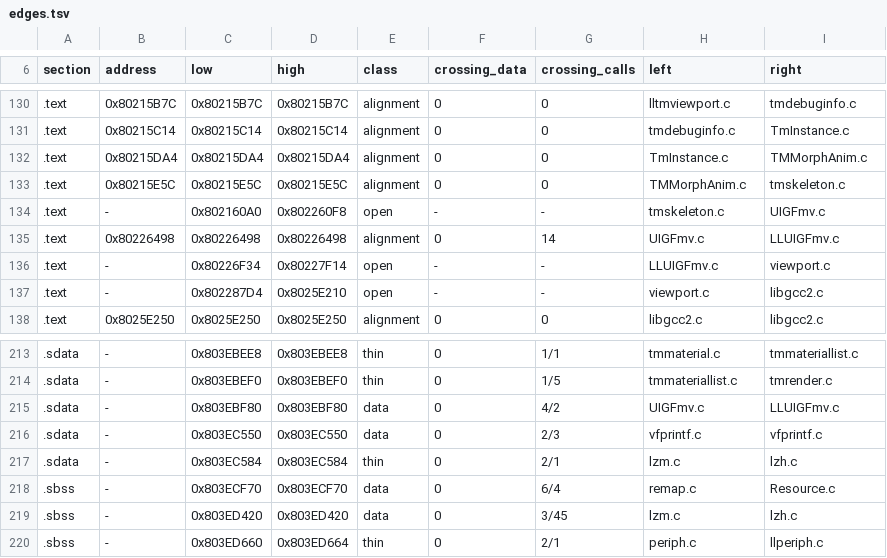
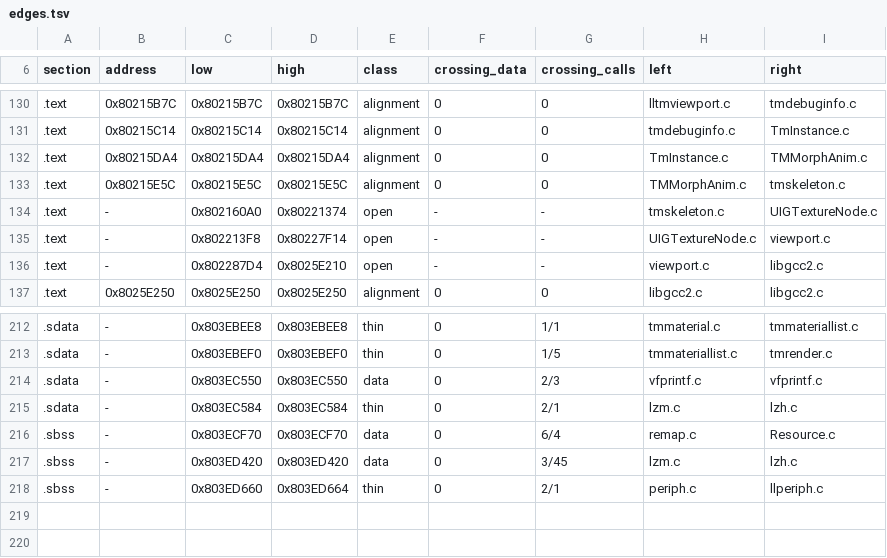
Before and after one commit to mitsevox/nflstreet2, a TSV file: config/GN7E69-rev0/boundaries/edges.tsv, drawn as a sheet; only a part is shown, gaps mark what is left out.

```diff
--- a/config/GN7E69-rev0/boundaries/edges.tsv
+++ b/config/GN7E69-rev0/boundaries/edges.tsv
@@ -133,5 +133,4 @@ section	address	low	high	class	crossing_data	crossing_calls	left	right
 .text	0x80215E5C	0x80215E5C	0x80215E5C	alignment	0	0	TMMorphAnim.c	tmskeleton.c
-.text	-	0x802160A0	0x802260F8	open	-	-	tmskeleton.c	UIGFmv.c
-.text	0x80226498	0x80226498	0x80226498	alignment	0	14	UIGFmv.c	LLUIGFmv.c
-.text	-	0x80226F34	0x80227F14	open	-	-	LLUIGFmv.c	viewport.c
+.text	-	0x802160A0	0x80221374	open	-	-	tmskeleton.c	UIGTextureNode.c
+.text	-	0x802213F8	0x80227F14	open	-	-	UIGTextureNode.c	viewport.c
 .text	-	0x802287D4	0x8025E210	open	-	-	viewport.c	libgcc2.c
@@ -214,3 +213,2 @@ section	address	low	high	class	crossing_data	crossing_calls	left	right
 .sdata	-	0x803EBEF0	0x803EBEF0	thin	0	1/5	tmmateriallist.c	tmrender.c
-.sdata	-	0x803EBF80	0x803EBF80	data	0	4/2	UIGFmv.c	LLUIGFmv.c
 .sdata	-	0x803EC550	0x803EC550	data	0	2/3	vfprintf.c	vfprintf.c
```
Also changed, not shown: config/GN7E69-rev0/boundaries/names.tsv, config/GN7E69-rev0/boundaries/units.tsv, 33 other files.
